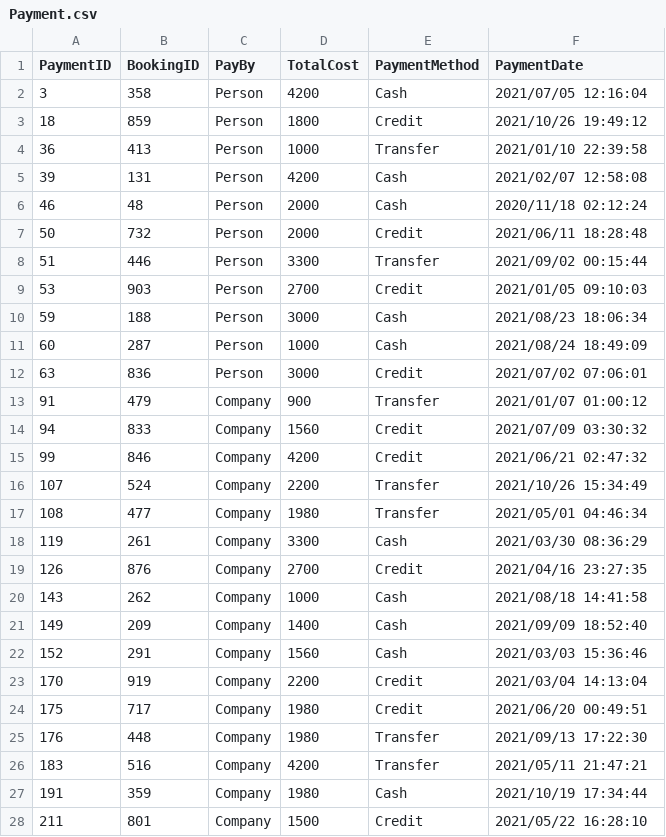
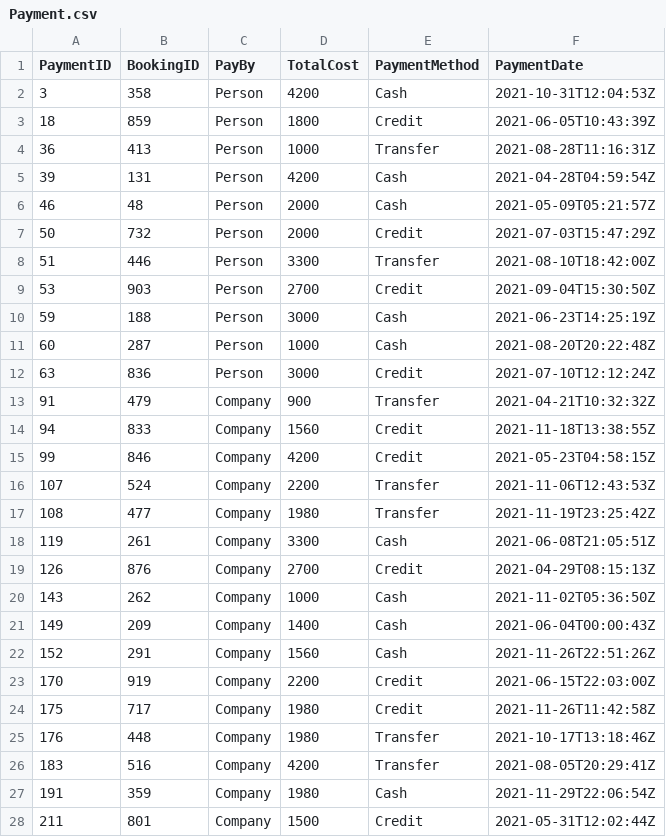
Before and after one commit to l-kuo/vaccination_tracker_mocked_data, a CSV file: Payment.csv, drawn as a sheet; only a part is shown; the diff covers the shown part only.

```diff
--- a/Payment.csv
+++ b/Payment.csv
@@ -1,28 +1,28 @@
 PaymentID,BookingID,PayBy,TotalCost,PaymentMethod,PaymentDate
-3,358,Person,4200,Cash,2021/07/05 12:16:04
-18,859,Person,1800,Credit,2021/10/26 19:49:12
-36,413,Person,1000,Transfer,2021/01/10 22:39:58
-39,131,Person,4200,Cash,2021/02/07 12:58:08
-46,48,Person,2000,Cash,2020/11/18 02:12:24
-50,732,Person,2000,Credit,2021/06/11 18:28:48
-51,446,Person,3300,Transfer,2021/09/02 00:15:44
-53,903,Person,2700,Credit,2021/01/05 09:10:03
-59,188,Person,3000,Cash,2021/08/23 18:06:34
-60,287,Person,1000,Cash,2021/08/24 18:49:09
-63,836,Person,3000,Credit,2021/07/02 07:06:01
-91,479,Company,900,Transfer,2021/01/07 01:00:12
-94,833,Company,1560,Credit,2021/07/09 03:30:32
-99,846,Company,4200,Credit,2021/06/21 02:47:32
-107,524,Company,2200,Transfer,2021/10/26 15:34:49
-108,477,Company,1980,Transfer,2021/05/01 04:46:34
-119,261,Company,3300,Cash,2021/03/30 08:36:29
-126,876,Company,2700,Credit,2021/04/16 23:27:35
-143,262,Company,1000,Cash,2021/08/18 14:41:58
-149,209,Company,1400,Cash,2021/09/09 18:52:40
-152,291,Company,1560,Cash,2021/03/03 15:36:46
-170,919,Company,2200,Credit,2021/03/04 14:13:04
-175,717,Company,1980,Credit,2021/06/20 00:49:51
-176,448,Company,1980,Transfer,2021/09/13 17:22:30
-183,516,Company,4200,Transfer,2021/05/11 21:47:21
-191,359,Company,1980,Cash,2021/10/19 17:34:44
-211,801,Company,1500,Credit,2021/05/22 16:28:10
+3,358,Person,4200,Cash,2021-10-31T12:04:53Z
+18,859,Person,1800,Credit,2021-06-05T10:43:39Z
+36,413,Person,1000,Transfer,2021-08-28T11:16:31Z
+39,131,Person,4200,Cash,2021-04-28T04:59:54Z
+46,48,Person,2000,Cash,2021-05-09T05:21:57Z
+50,732,Person,2000,Credit,2021-07-03T15:47:29Z
+51,446,Person,3300,Transfer,2021-08-10T18:42:00Z
+53,903,Person,2700,Credit,2021-09-04T15:30:50Z
+59,188,Person,3000,Cash,2021-06-23T14:25:19Z
+60,287,Person,1000,Cash,2021-08-20T20:22:48Z
+63,836,Person,3000,Credit,2021-07-10T12:12:24Z
+91,479,Company,900,Transfer,2021-04-21T10:32:32Z
+94,833,Company,1560,Credit,2021-11-18T13:38:55Z
+99,846,Company,4200,Credit,2021-05-23T04:58:15Z
+107,524,Company,2200,Transfer,2021-11-06T12:43:53Z
+108,477,Company,1980,Transfer,2021-11-19T23:25:42Z
+119,261,Company,3300,Cash,2021-06-08T21:05:51Z
+126,876,Company,2700,Credit,2021-04-29T08:15:13Z
+143,262,Company,1000,Cash,2021-11-02T05:36:50Z
+149,209,Company,1400,Cash,2021-06-04T00:00:43Z
+152,291,Company,1560,Cash,2021-11-26T22:51:26Z
+170,919,Company,2200,Credit,2021-06-15T22:03:00Z
+175,717,Company,1980,Credit,2021-11-26T11:42:58Z
+176,448,Company,1980,Transfer,2021-10-17T13:18:46Z
+183,516,Company,4200,Transfer,2021-08-05T20:29:41Z
+191,359,Company,1980,Cash,2021-11-29T22:06:54Z
+211,801,Company,1500,Credit,2021-05-31T12:02:44Z
```
Also changed, not shown: 87 edited cells elsewhere in this file, HealthLog.csv, Injection.csv, 1 other file.
